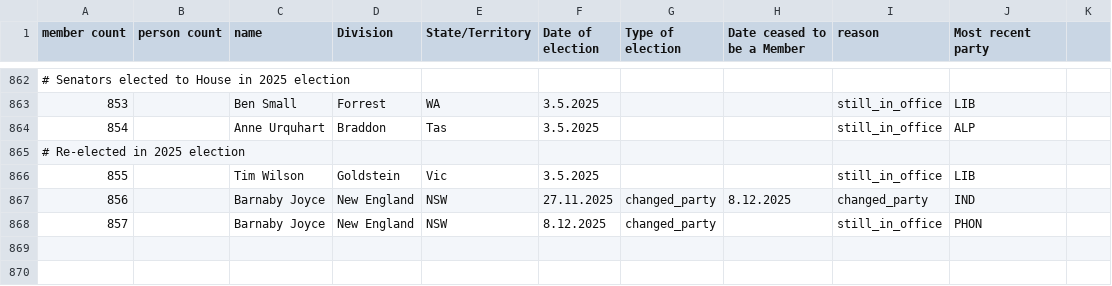
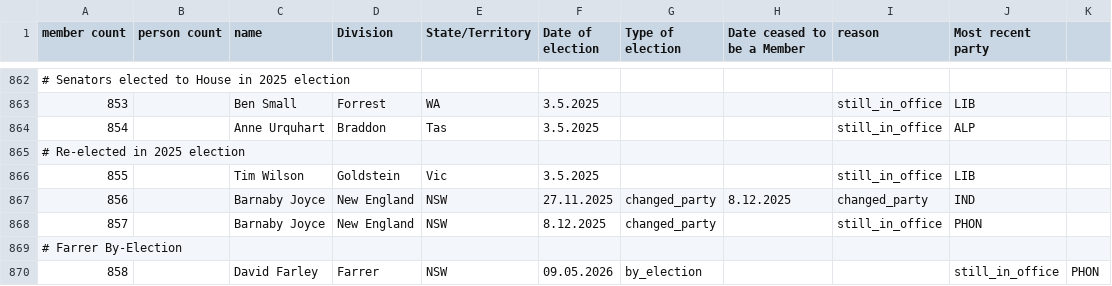
Before and after one commit to openaustralia/openaustralia-parser, a CSV file: data/representatives.csv, drawn as a sheet; only a part is shown, gaps mark what is left out; the diff names each change by its address in the sheet, - before the commit and + after, or states it on an @@ line.

Commit message:
add David Farley to representatives.csv for Farrer by-election

```diff
--- a/data/representatives.csv
+++ b/data/representatives.csv
+row 869: # Farrer By-Election
+row 870: 858 |  | David Farley | Farrer | NSW | 09.05.2026 | by_election |  |  | still_in_office | PHON
```
